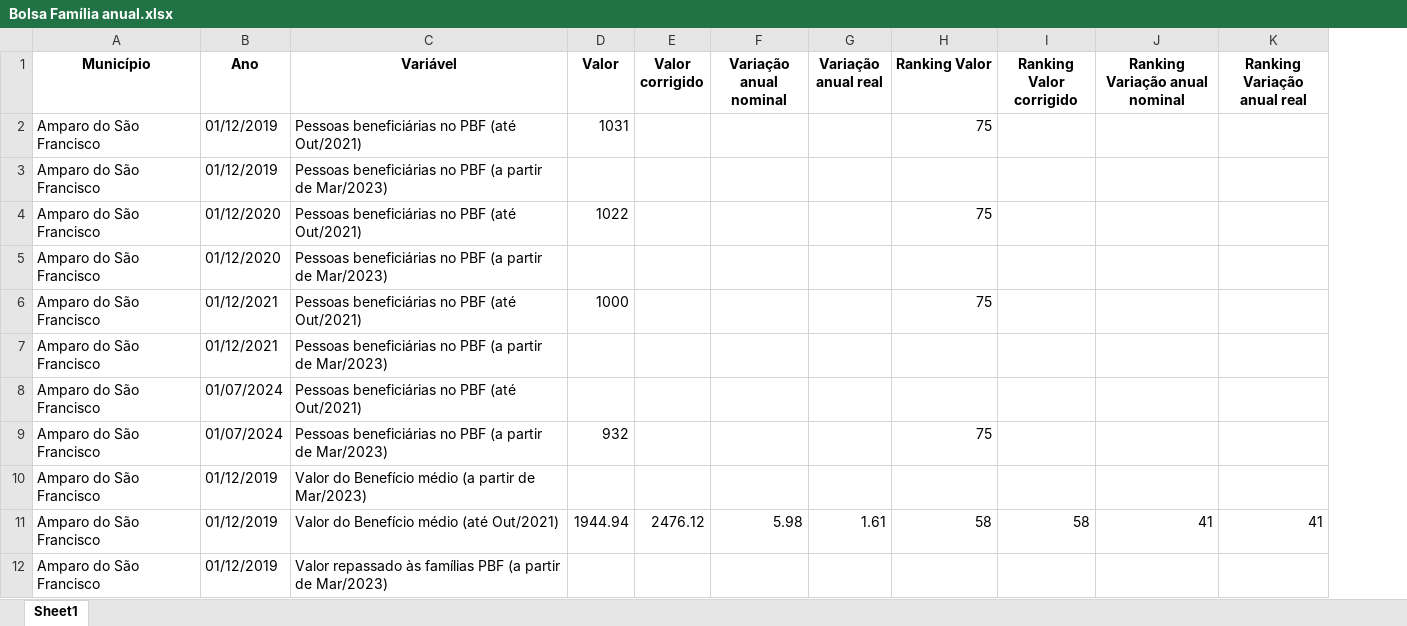
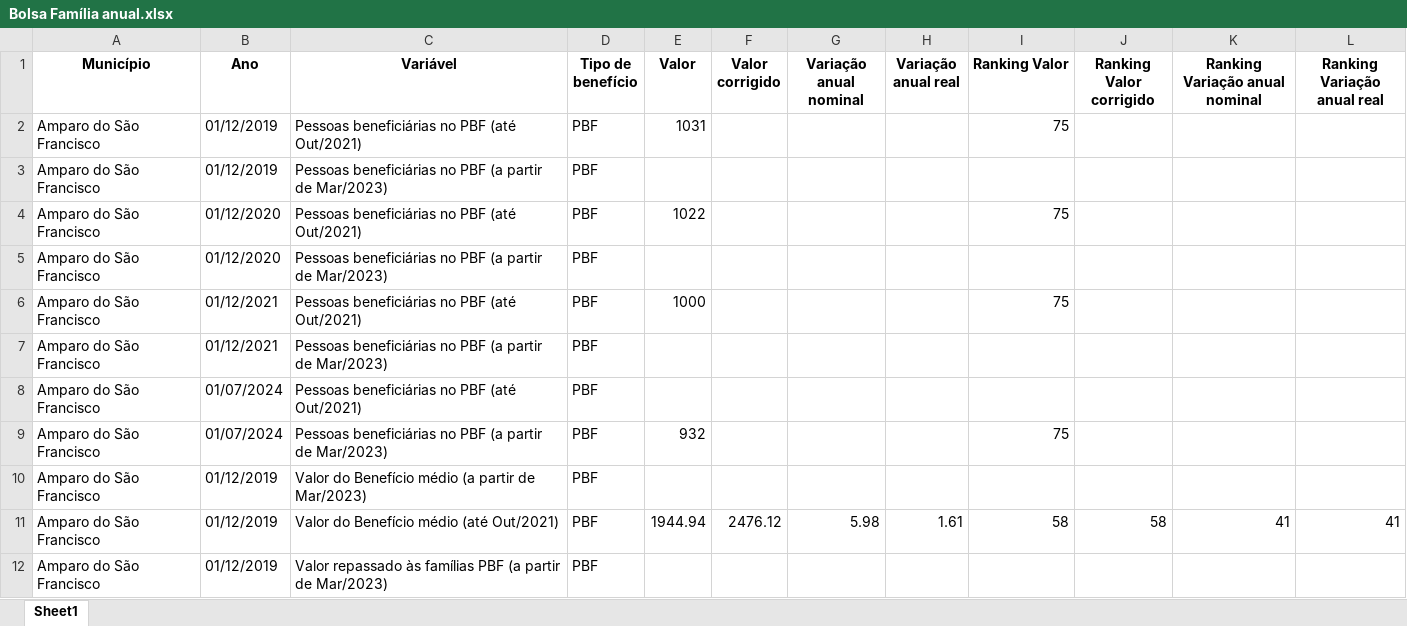
Before and after one commit to anuariosocieconomico/SP8, an Excel workbook: Municípios/Data/Bolsa Família anual.xlsx, sheet Sheet1, drawn as a sheet; only a part is shown; values as stored, in another font and other column widths than the file's, no borders; the diff names each change by its address in the sheet, - before the commit and + after, or states it on an @@ line.

```diff
--- a/Municípios/Data/Bolsa Família anual.xlsx (sheet Sheet1)
+++ b/Municípios/Data/Bolsa Família anual.xlsx (sheet Sheet1)
+column D (Tipo de benefício), rows 2-12: all PBF
```
Also changed, not shown: 1 other file.
